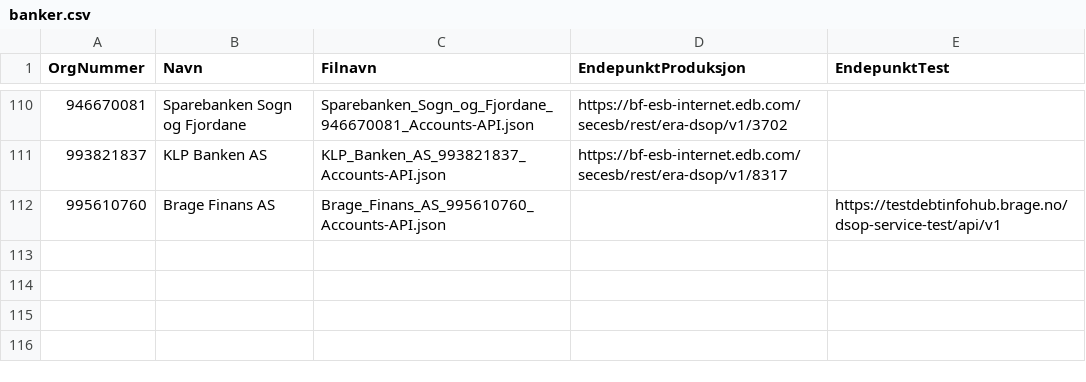
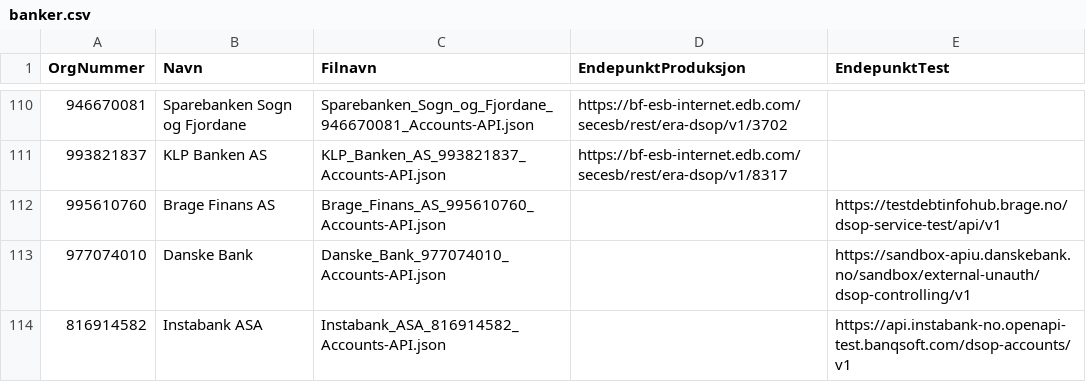
Before and after one commit to Informasjonsforvaltning/dsop-api-spesifikasjoner, a CSV file: banker.csv, drawn as a sheet; only a part is shown, gaps mark what is left out; the diff names each change by its address in the sheet, - before the commit and + after, or states it on an @@ line.

Commit message:
Add new test endpoints
Danske Bank
Instabank ASA
#5

```diff
--- a/banker.csv
+++ b/banker.csv
+row 113: 977074010 | Danske Bank | Danske_Bank_977074010_Accounts-API.json |  | https://sandbox-apiu.danskebank.no/sandbox/external-unauth/dsop-controlling/v1
+row 114: 816914582 | Instabank ASA | Instabank_ASA_816914582_Accounts-API.json |  | https://api.instabank-no.openapi-test.banqsoft.com/dsop-accounts/v1
```
Also changed, not shown: 2 other files.
